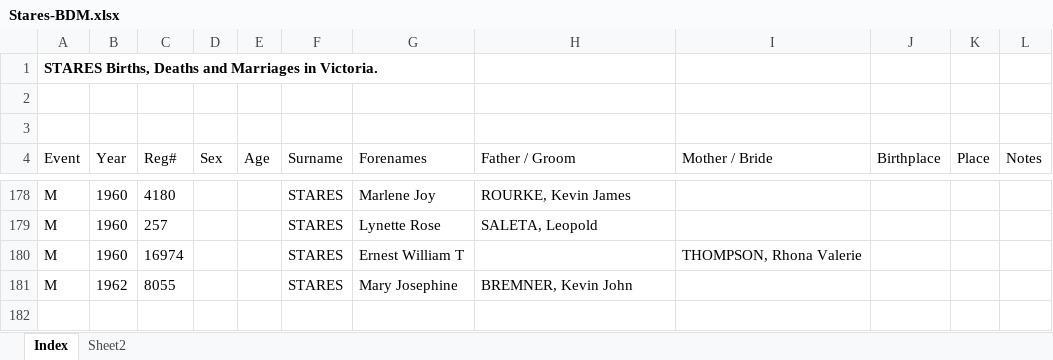
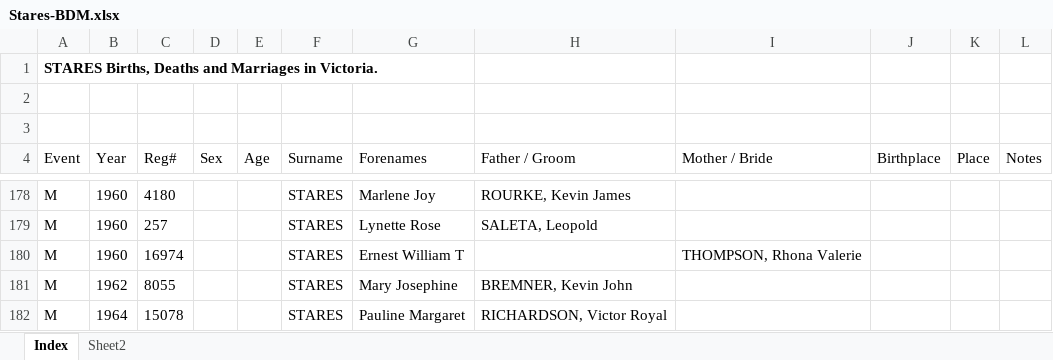
Before and after one commit to TECropley/TECropley.github.io, an Excel workbook: genealogy/Stares-BDM.xlsx, sheet Index, drawn as a sheet; only a part is shown, gaps mark what is left out; values as stored, in another font and other column widths than the file's, no borders; table styles not drawn; the diff names each change by its address in the sheet, - before the commit and + after, or states it on an @@ line.

```diff
--- a/genealogy/Stares-BDM.xlsx (sheet Index)
+++ b/genealogy/Stares-BDM.xlsx (sheet Index)
+row 182: M | 1964 | 15078 |  |  | STARES | Pauline Margaret | RICHARDSON, Victor Royal
```
Also changed, not shown: 3 other files.
